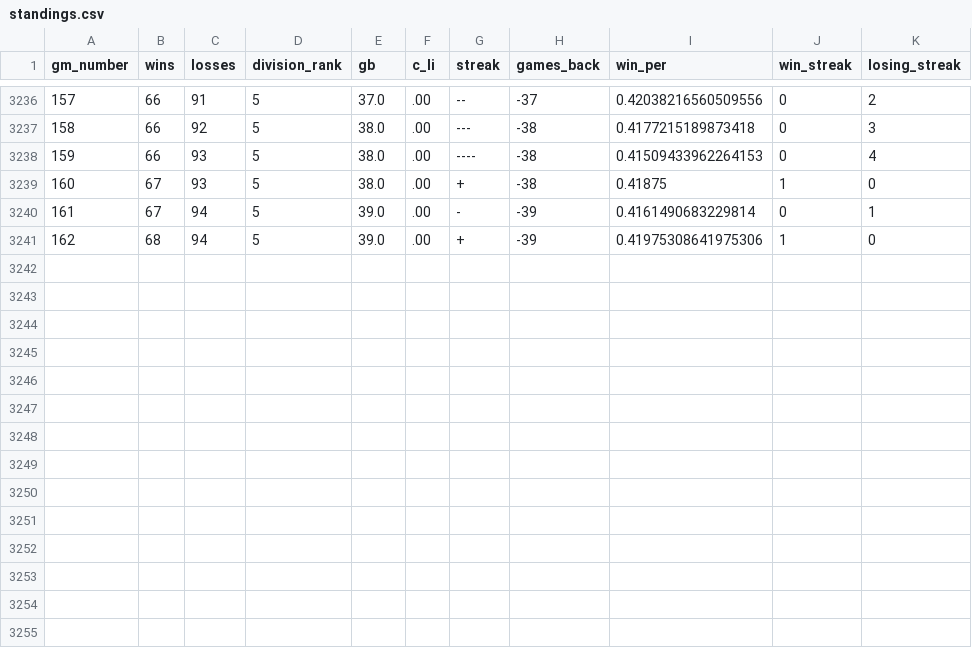
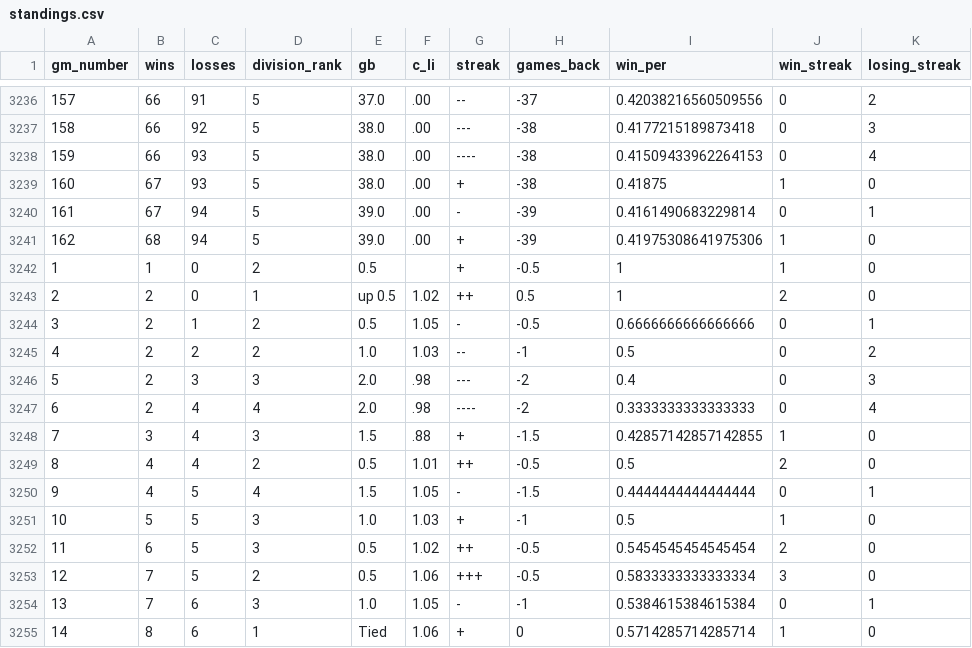
Before and after one commit to Edgar-Zamora/My-Work, a CSV file: Tidymodels/MLB/data/standings.csv, drawn as a sheet; only a part is shown, gaps mark what is left out.

```diff
--- a/Tidymodels/MLB/data/standings.csv
+++ b/Tidymodels/MLB/data/standings.csv
@@ -3241 +3241,15 @@ gm_number,wins,losses,division_rank,gb,c_li,streak,games_back,win_per,win_streak
 162,68,94,5,39.0,.00,+,-39,0.41975308641975306,1,0
+1,1,0,2,0.5,,+,-0.5,1,1,0
+2,2,0,1,up 0.5,1.02,++,0.5,1,2,0
+3,2,1,2,0.5,1.05,-,-0.5,0.6666666666666666,0,1
+4,2,2,2,1.0,1.03,--,-1,0.5,0,2
+5,2,3,3,2.0,.98,---,-2,0.4,0,3
+6,2,4,4,2.0,.98,----,-2,0.3333333333333333,0,4
+7,3,4,3,1.5,.88,+,-1.5,0.42857142857142855,1,0
+8,4,4,2,0.5,1.01,++,-0.5,0.5,2,0
+9,4,5,4,1.5,1.05,-,-1.5,0.4444444444444444,0,1
+10,5,5,3,1.0,1.03,+,-1,0.5,1,0
+11,6,5,3,0.5,1.02,++,-0.5,0.5454545454545454,2,0
+12,7,5,2,0.5,1.06,+++,-0.5,0.5833333333333334,3,0
+13,7,6,3,1.0,1.05,-,-1,0.5384615384615384,0,1
+14,8,6,1,Tied,1.06,+,0,0.5714285714285714,1,0
```
Also changed, not shown: Tidymodels/MLB/data/game_data.csv, Tidymodels/MLB/data/outcomes.csv, 6 other files.
